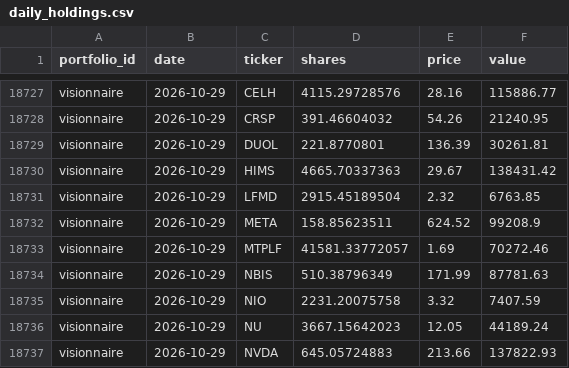
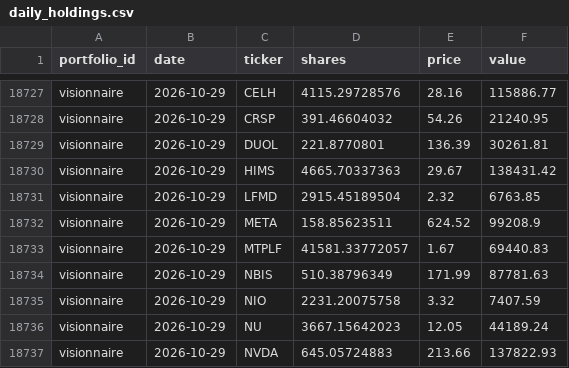
Before and after one commit to josselucas96-cmd/Specula, a CSV file: ledger/daily_holdings.csv, drawn as a sheet; only a part is shown, gaps mark what is left out; the diff covers the shown part only.

```diff
--- a/ledger/daily_holdings.csv
+++ b/ledger/daily_holdings.csv
@@ -18732,3 +18732,3 @@ visionnaire,2026-10-29,LFMD,2915.45189504,2.32,6763.85
 visionnaire,2026-10-29,META,158.85623511,624.52,99208.9
-visionnaire,2026-10-29,MTPLF,41581.33772057,1.69,70272.46
+visionnaire,2026-10-29,MTPLF,41581.33772057,1.67,69440.83
 visionnaire,2026-10-29,NBIS,510.38796349,171.99,87781.63
```
Also changed, not shown: 18 edited cells elsewhere in this file, 4 other files.
